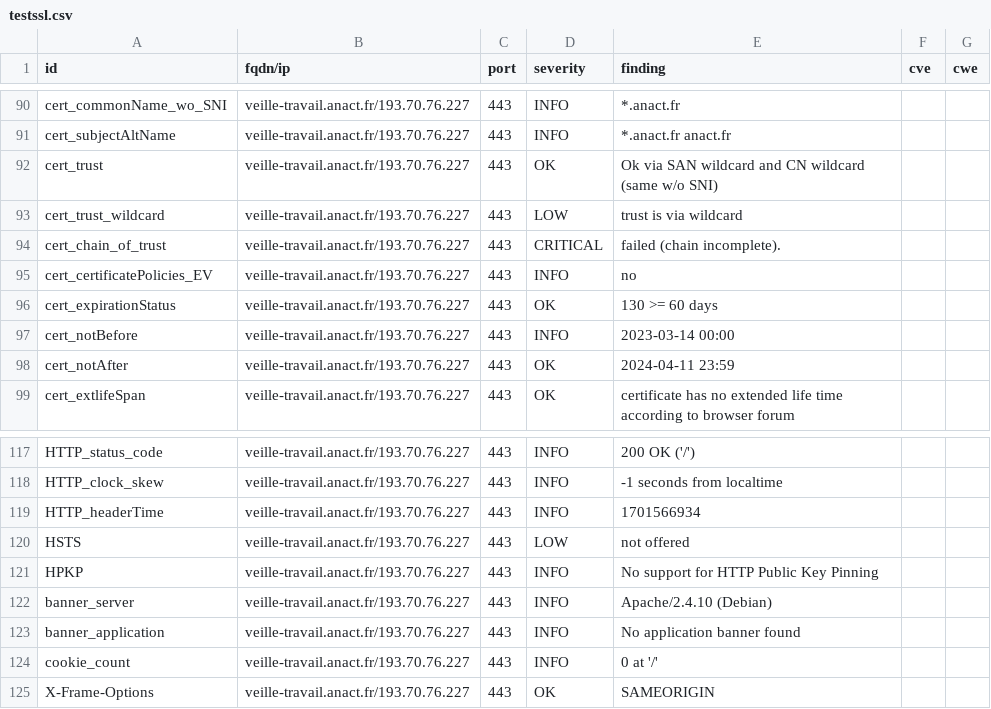
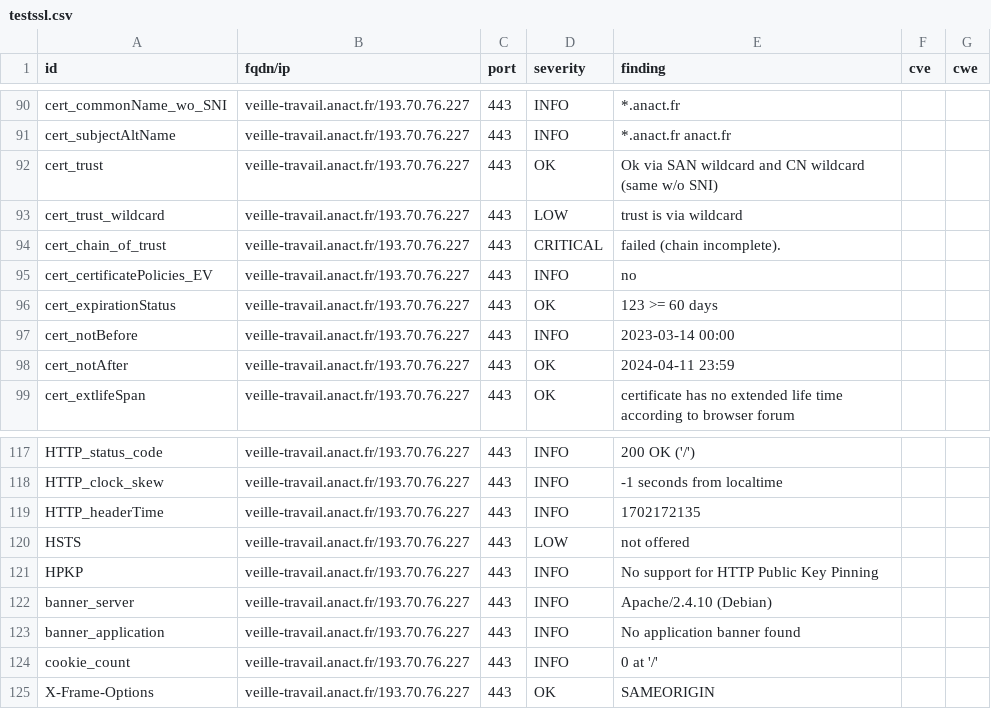
Before and after one commit to anactweb/dashlord, a CSV file: results/aHR0cHM6Ly92ZWlsbGUtdHJhdmFpbC5hbmFjdC5mcg==/testssl.csv, drawn as a sheet; only a part is shown, gaps mark what is left out.

```diff
--- a/results/aHR0cHM6Ly92ZWlsbGUtdHJhdmFpbC5hbmFjdC5mcg==/testssl.csv
+++ b/results/aHR0cHM6Ly92ZWlsbGUtdHJhdmFpbC5hbmFjdC5mcg==/testssl.csv
@@ -95,3 +95,3 @@
 "cert_certificatePolicies_EV","veille-travail.anact.fr/193.70.76.227","443","INFO","no","",""
-"cert_expirationStatus","veille-travail.anact.fr/193.70.76.227","443","OK","130 >= 60 days","",""
+"cert_expirationStatus","veille-travail.anact.fr/193.70.76.227","443","OK","123 >= 60 days","",""
 "cert_notBefore","veille-travail.anact.fr/193.70.76.227","443","INFO","2023-03-14 00:00","",""
@@ -118,3 +118,3 @@
 "HTTP_clock_skew","veille-travail.anact.fr/193.70.76.227","443","INFO","-1 seconds from localtime","",""
-"HTTP_headerTime","veille-travail.anact.fr/193.70.76.227","443","INFO","1701566934","",""
+"HTTP_headerTime","veille-travail.anact.fr/193.70.76.227","443","INFO","1702172135","",""
 "HSTS","veille-travail.anact.fr/193.70.76.227","443","LOW","not offered","",""
```
Also changed, not shown: 11 other files.
